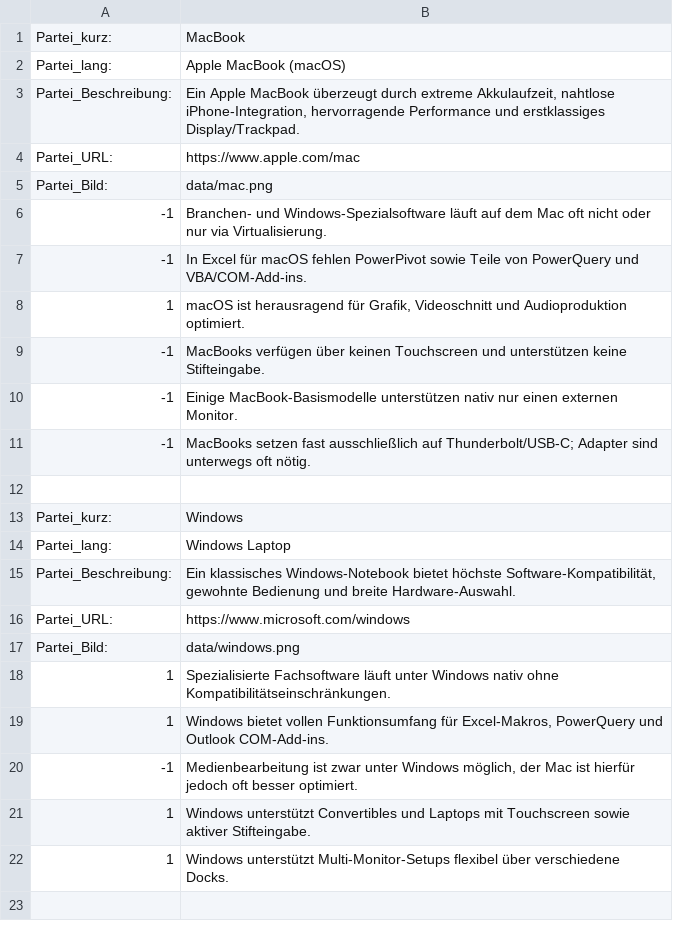
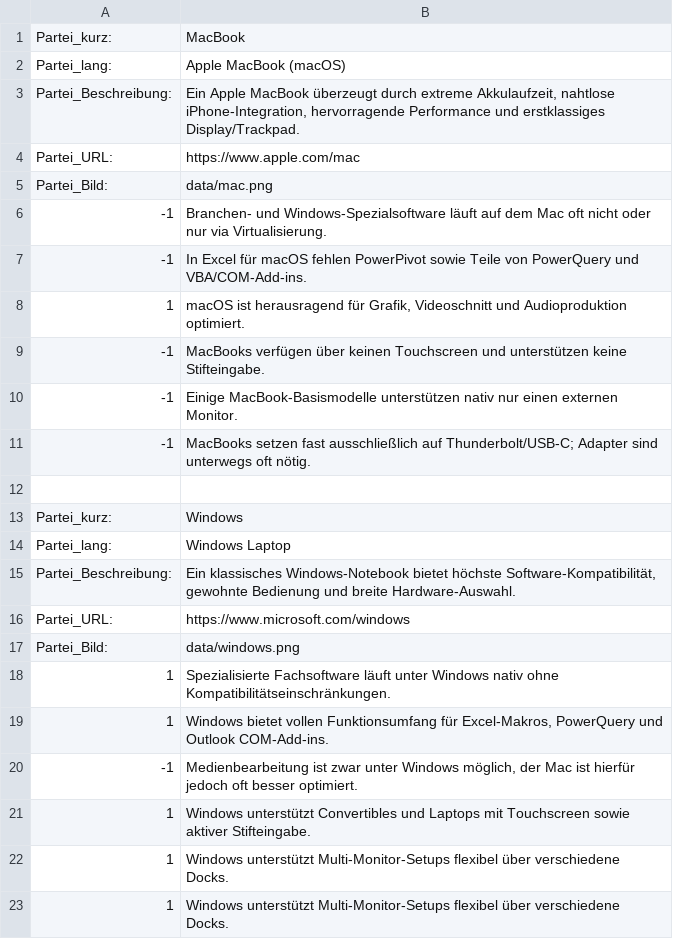
Before and after one commit to SolarManDEDE/Client-O-Mat, a CSV file: data/Parteien.csv, drawn as a sheet; the diff names each change by its address in the sheet, - before the commit and + after, or states it on an @@ line.

Commit message:
Update Parteien.csv with new entries and descriptions

```diff
--- a/data/Parteien.csv
+++ b/data/Parteien.csv
+row 23: 1 | Windows unterstützt Multi-Monitor-Setups flexibel über verschiedene Docks.
```
